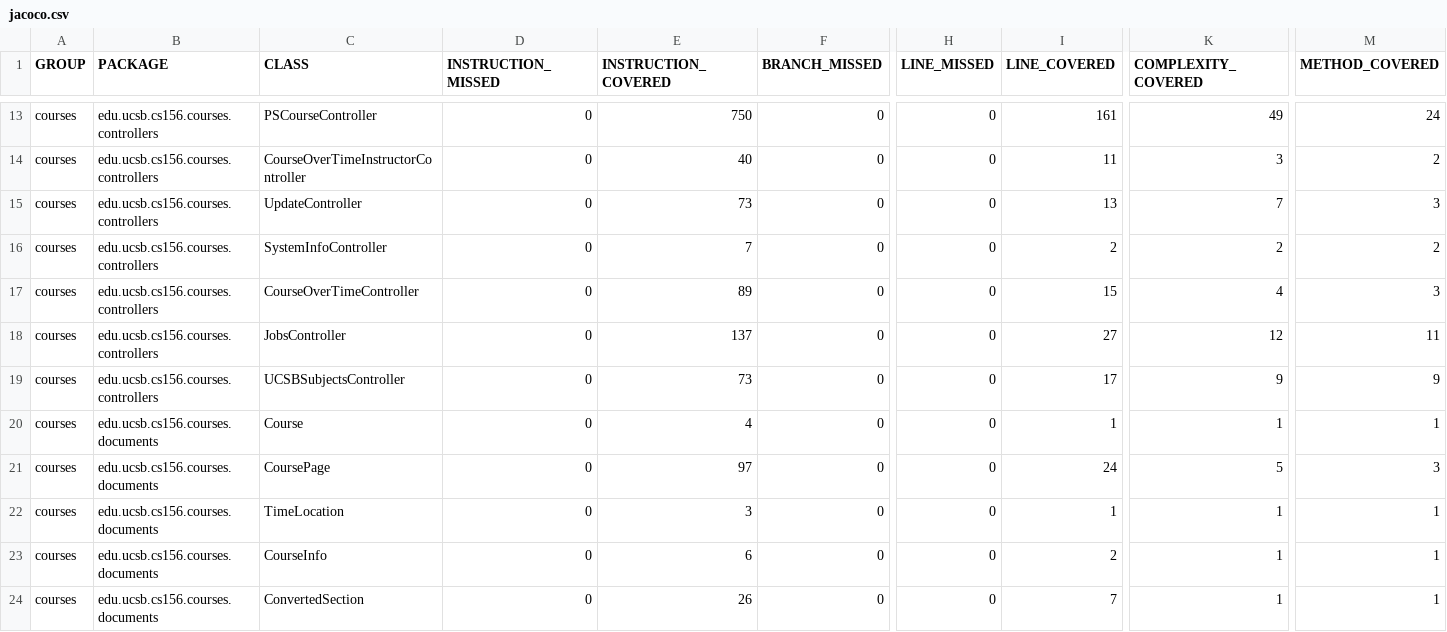
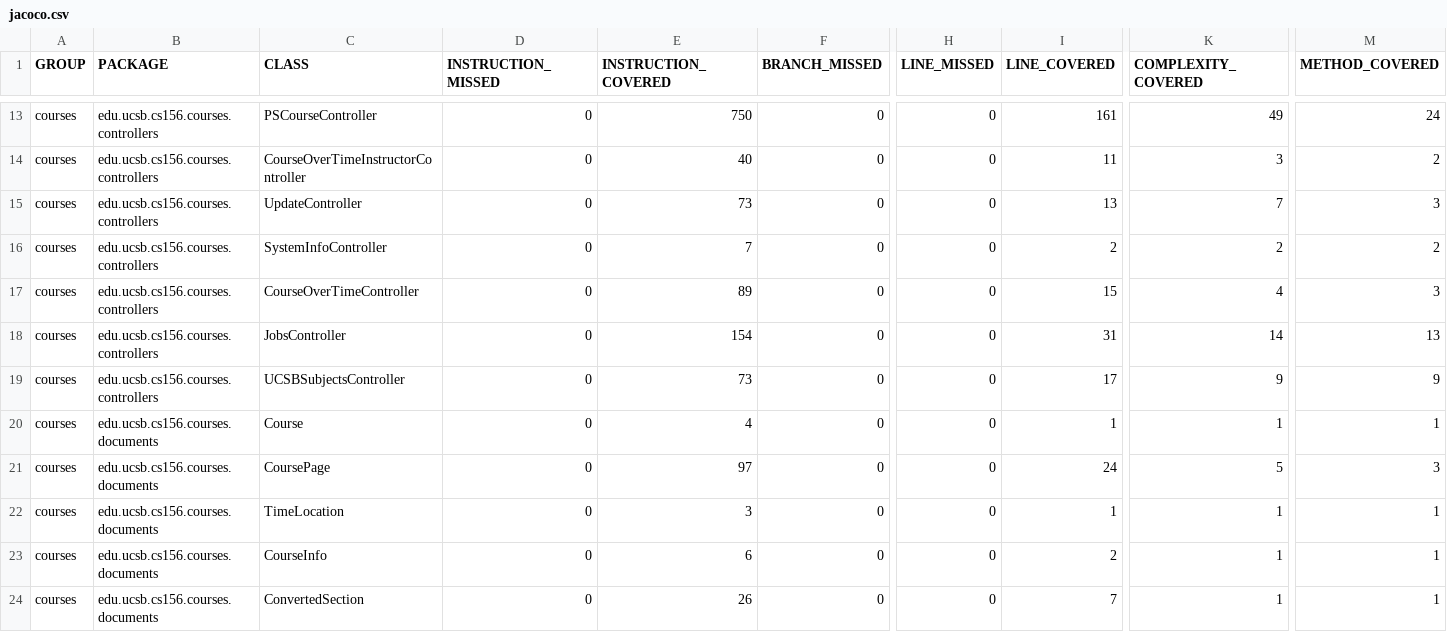
Before and after one commit to ucsb-cs156-f24/proj-courses-f24-02, a CSV file: jacoco/jacoco.csv, drawn as a sheet; only a part is shown, gaps mark what is left out; the diff names each change by its address in the sheet, - before the commit and + after, or states it on an @@ line.

```diff
--- a/jacoco/jacoco.csv
+++ b/jacoco/jacoco.csv
-E18 (INSTRUCTION_COVERED): 137
+E18 (INSTRUCTION_COVERED): 154
-I18 (LINE_COVERED): 27
+I18 (LINE_COVERED): 31
-K18 (COMPLEXITY_COVERED): 12
+K18 (COMPLEXITY_COVERED): 14
-M18 (METHOD_COVERED): 11
+M18 (METHOD_COVERED): 13
```
Also changed, not shown: 8 other files.
